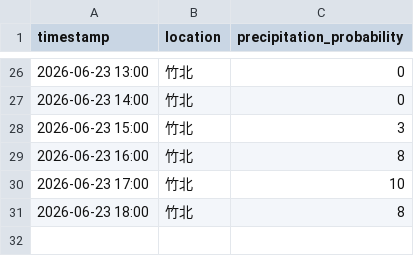
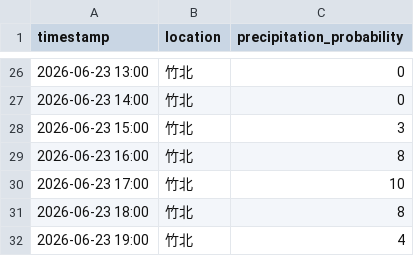
Before and after one commit to wentseng771/weather1-log, a CSV file: weather-log.csv, drawn as a sheet; only a part is shown, gaps mark what is left out; the diff names each change by its address in the sheet, - before the commit and + after, or states it on an @@ line.

Commit message:
log: 竹北降雨機率 2026-06-23 19:00

```diff
--- a/weather-log.csv
+++ b/weather-log.csv
+row 32: 2026-06-23 19:00 | 竹北 | 4
```
